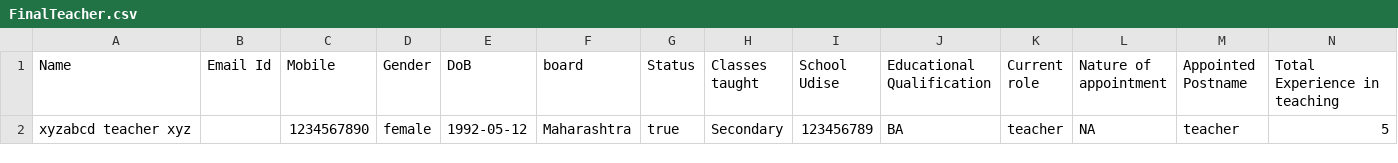
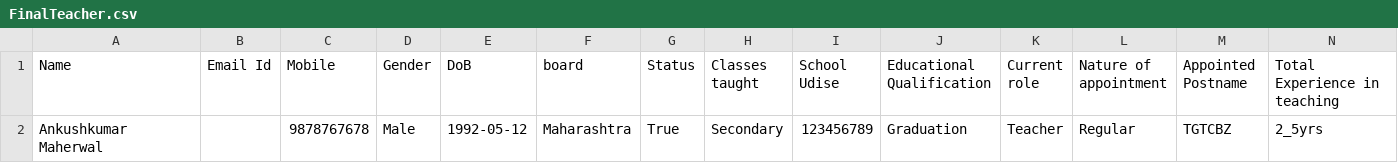
Before and after one commit to transform1234/alt-frontend, a CSV file: packages/admin/src/assets/images/FinalTeacher.csv, drawn as a sheet; only a part is shown; removed rows and columns are numbered as before the commit, all else as after; rows hold the shown columns only; the diff names each change by its address in the sheet, - before the commit and + after, or states it on an @@ line.

```diff
--- a/packages/admin/src/assets/images/FinalTeacher.csv
+++ b/packages/admin/src/assets/images/FinalTeacher.csv
-row 2: xyzabcd teacher xyz |  | 1234567890 | female | 1992-05-12 | Maharashtra | true | Secondary | 123456789 | BA | teacher | NA | teacher | 5
+row 2: Ankushkumar Maherwal |  | 9878767678 | Male | 1992-05-12 | Maharashtra | True | Secondary | 123456789 | Graduation | Teacher | Regular | TGTCBZ | 2_5yrs
```
Also changed, not shown: packages/admin/src/assets/images/FinalSchool.csv, packages/admin/src/assets/images/FinalStudent.csv, 3 other files.
